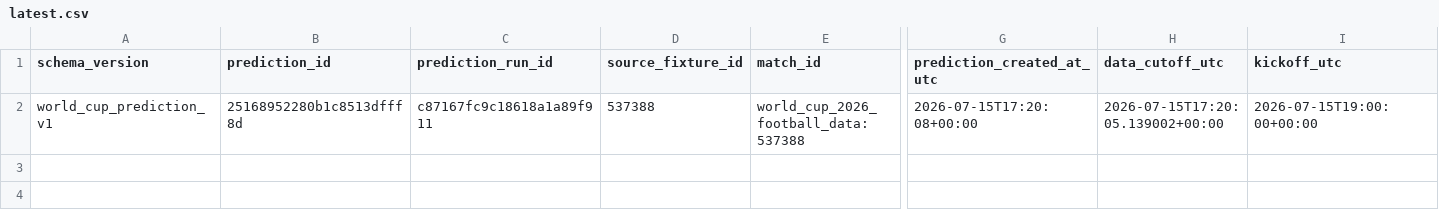
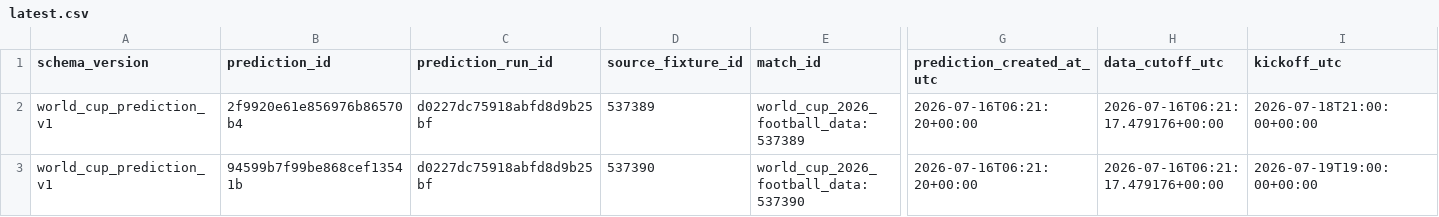
Before and after one commit to juanbrau-or/world-cup-2026-predictions, a CSV file: latest.csv, drawn as a sheet; only a part is shown, gaps mark what is left out; addresses are those after the commit; rows hold the shown columns only; the diff covers the shown part only; the diff names each change by its address in the sheet, - before the commit and + after, or states it on an @@ line.

```diff
--- a/latest.csv
+++ b/latest.csv
+row 2: world_cup_prediction_v1 | 2f9920e61e856976b86570b4 | d0227dc75918abfd8d9b25bf | 537389 | world_cup_2026_football_data:537389 | 2026-07-16T06:21:20+00:00 | 2026-07-16T06:21:17.479176+00:00 | 2026-07-18T21:00:00+00:00
-B3 (prediction_id): 25168952280b1c8513dfff8d
+B3 (prediction_id): 94599b7f99be868cef13541b
-C3 (prediction_run_id): c87167fc9c18618a1a89f911
+C3 (prediction_run_id): d0227dc75918abfd8d9b25bf
-D3 (source_fixture_id): 537388
+D3 (source_fixture_id): 537390
-E3 (match_id): world_cup_2026_football_data:537388
+E3 (match_id): world_cup_2026_football_data:537390
-G3 (prediction_created_at_utc): 2026-07-15T17:20:08+00:00
+G3 (prediction_created_at_utc): 2026-07-16T06:21:20+00:00
-H3 (data_cutoff_utc): 2026-07-15T17:20:05.139002+00:00
+H3 (data_cutoff_utc): 2026-07-16T06:21:17.479176+00:00
-I3 (kickoff_utc): 2026-07-15T19:00:00+00:00
+I3 (kickoff_utc): 2026-07-19T19:00:00+00:00
```
Also changed, not shown: 20 edited cells elsewhere in this file, prospective_matches.csv, shadow/contextual_latest.csv, 18 other files.
